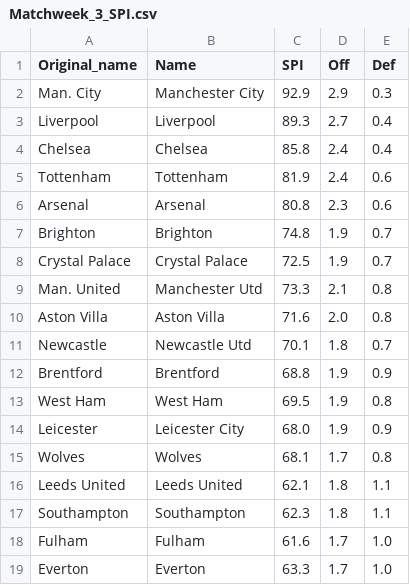
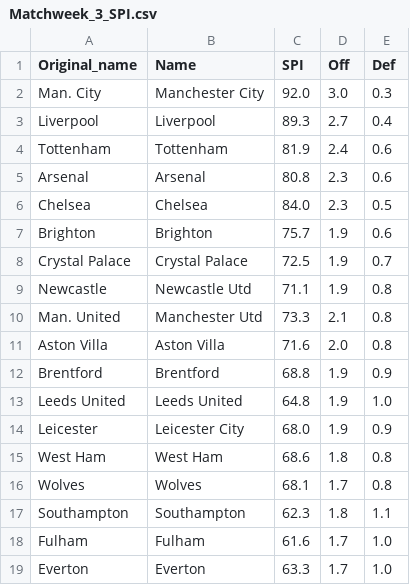
Before and after one commit to weaversd/EPL_2022_2023, a CSV file: SPI_tables/Matchweek_3_SPI.csv, drawn as a sheet; only a part is shown.

```diff
--- a/SPI_tables/Matchweek_3_SPI.csv
+++ b/SPI_tables/Matchweek_3_SPI.csv
@@ -1,17 +1,17 @@
 "Original_name","Name","SPI","Off","Def"
-"Man. City","Manchester City","92.9","2.9","0.3"
+"Man. City","Manchester City","92.0","3.0","0.3"
 "Liverpool","Liverpool","89.3","2.7","0.4"
-"Chelsea","Chelsea","85.8","2.4","0.4"
 "Tottenham","Tottenham","81.9","2.4","0.6"
 "Arsenal","Arsenal","80.8","2.3","0.6"
-"Brighton","Brighton","74.8","1.9","0.7"
+"Chelsea","Chelsea","84.0","2.3","0.5"
+"Brighton","Brighton","75.7","1.9","0.6"
 "Crystal Palace","Crystal Palace","72.5","1.9","0.7"
+"Newcastle","Newcastle Utd","71.1","1.9","0.8"
 "Man. United","Manchester Utd","73.3","2.1","0.8"
 "Aston Villa","Aston Villa","71.6","2.0","0.8"
-"Newcastle","Newcastle Utd","70.1","1.8","0.7"
 "Brentford","Brentford","68.8","1.9","0.9"
-"West Ham","West Ham","69.5","1.9","0.8"
+"Leeds United","Leeds United","64.8","1.9","1.0"
 "Leicester","Leicester City","68.0","1.9","0.9"
+"West Ham","West Ham","68.6","1.8","0.8"
 "Wolves","Wolves","68.1","1.7","0.8"
-"Leeds United","Leeds United","62.1","1.8","1.1"
 "Southampton","Southampton","62.3","1.8","1.1"
```
Also changed, not shown: current_table_output/Matchweek_3_table.csv, 35 other files.
